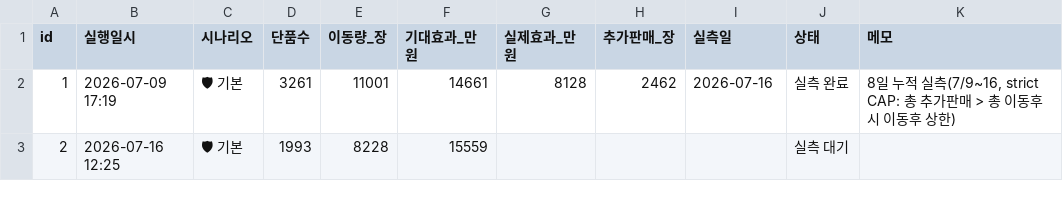
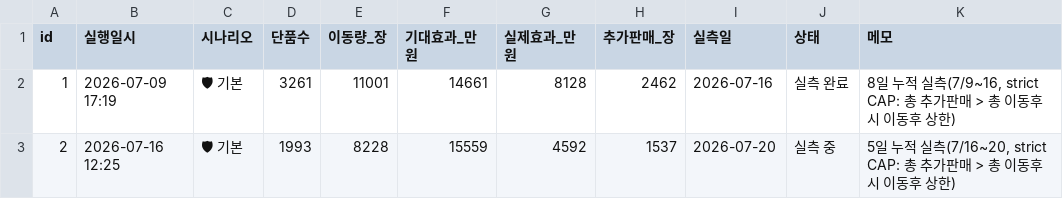
Before and after one commit to kanghg61-del/spao-rebalance, a CSV file: execution_log.csv, drawn as a sheet; the diff names each change by its address in the sheet, - before the commit and + after, or states it on an @@ line.

Commit message:
Add files via upload

```diff
--- a/execution_log.csv
+++ b/execution_log.csv
-G3 (실제효과_만원): (empty)
+G3 (실제효과_만원): 4592
-H3 (추가판매_장): (empty)
+H3 (추가판매_장): 1537
-I3 (실측일): (empty)
+I3 (실측일): 2026-07-20
-J3 (상태): 실측 대기
+J3 (상태): 실측 중
-K3 (메모): (empty)
+K3 (메모): 5일 누적 실측(7/16~20, strict CAP: 총 추가판매 > 총 이동후 시 이동후 상한)
```
